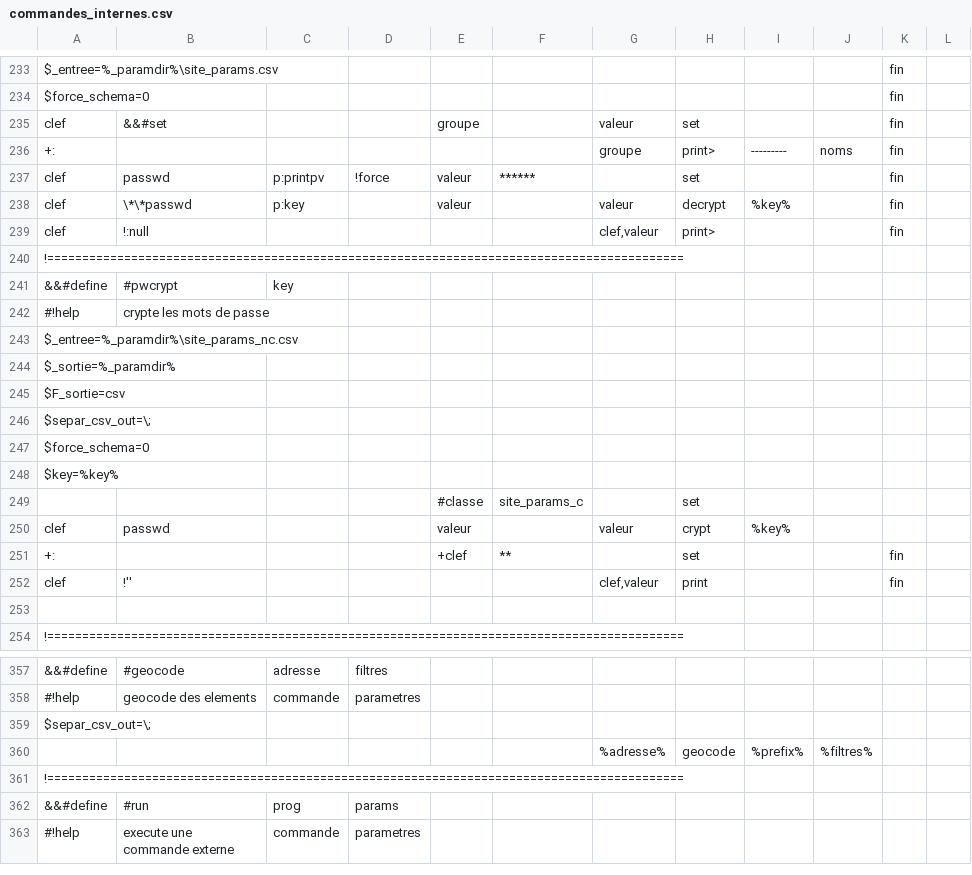
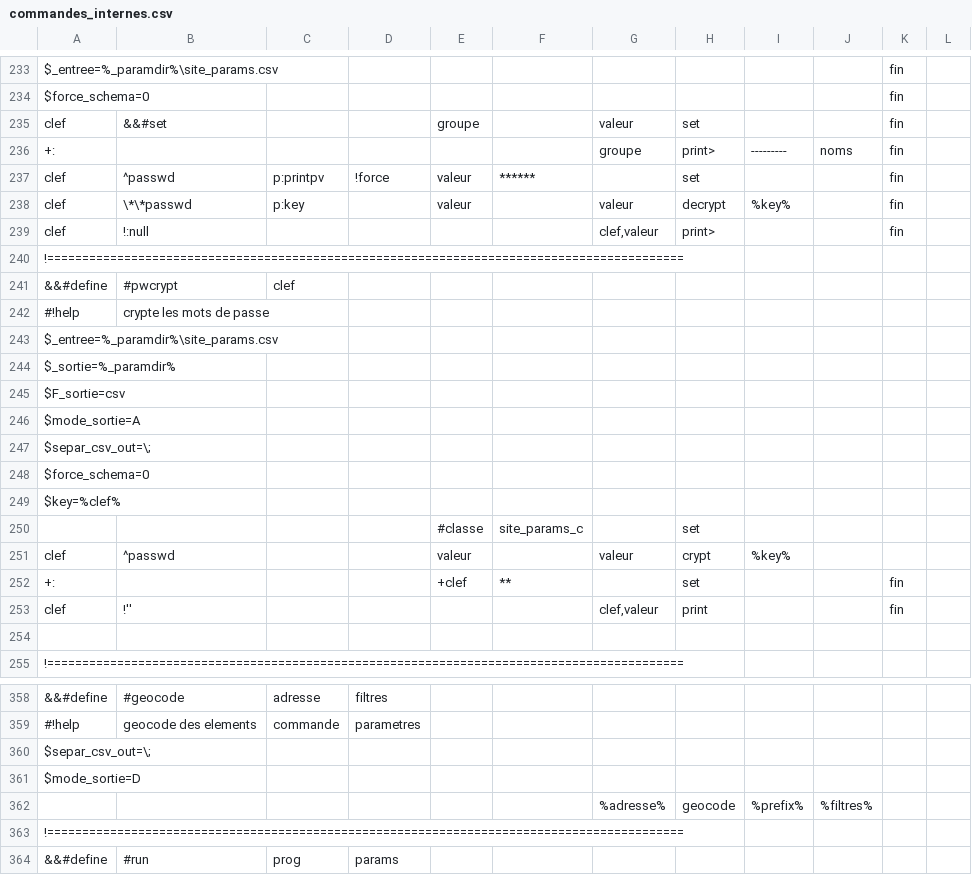
Before and after one commit to service-GCT-EMS/pyetl, a CSV file: pyetl/moteur/fonctions/commandes_internes.csv, drawn as a sheet; only a part is shown, gaps mark what is left out; the shorter side is filled out with more unchanged rows; addresses are those after the commit; the diff names each change by its address in the sheet, - before the commit and + after, or states it on an @@ line.

```diff
--- a/pyetl/moteur/fonctions/commandes_internes.csv
+++ b/pyetl/moteur/fonctions/commandes_internes.csv
-B237: passwd
+B237: ^passwd
-C241: key
+C241: clef
-A243: $_entree=%_paramdir%\site_params_nc.csv
+A243: $_entree=%_paramdir%\site_params.csv
+row 246: $mode_sortie=A
-A249: $key=%key%
+A249: $key=%clef%
-B251: passwd
+B251: ^passwd
+row 361: $mode_sortie=D
```
Also changed, not shown: 8 other files.
